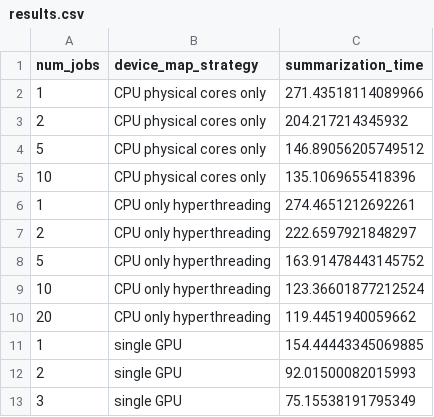
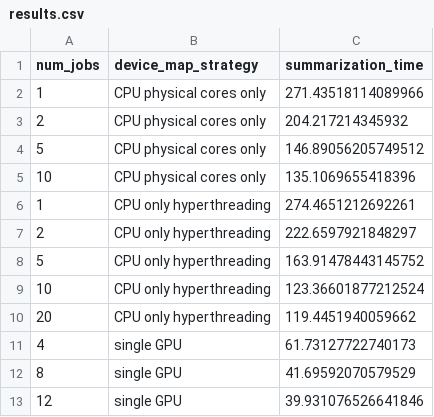
Before and after one commit to gperdrizet/PUBSUM, a CSV file: pubsum/benchmarks/parallel_summarize/results.csv, drawn as a sheet.

```diff
--- a/pubsum/benchmarks/parallel_summarize/results.csv
+++ b/pubsum/benchmarks/parallel_summarize/results.csv
@@ -10,4 +10,4 @@ num_jobs,device_map_strategy,summarization_time
 20,CPU only hyperthreading,119.4451940059662
-1,single GPU,154.44443345069885
-2,single GPU,92.01500082015993
-3,single GPU,75.15538191795349
+4,single GPU,61.73127722740173
+8,single GPU,41.69592070579529
+12,single GPU,39.931076526641846
```
Also changed, not shown: 2 other files.
